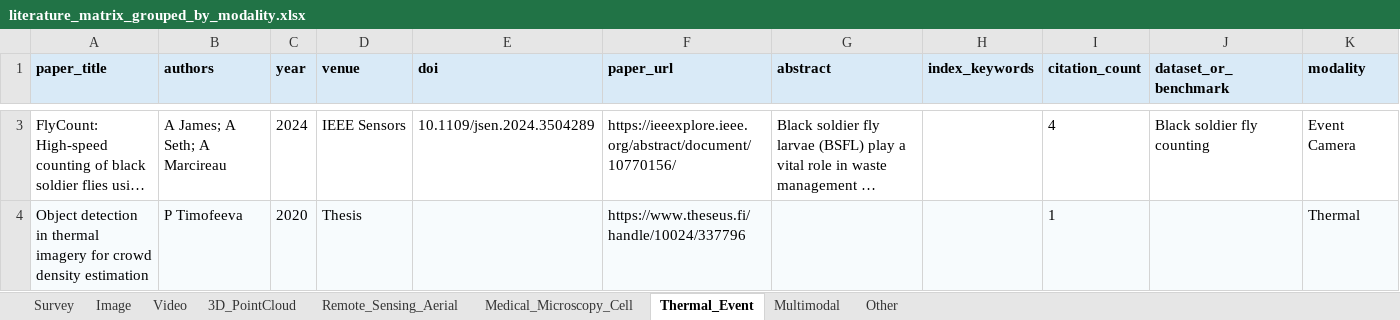
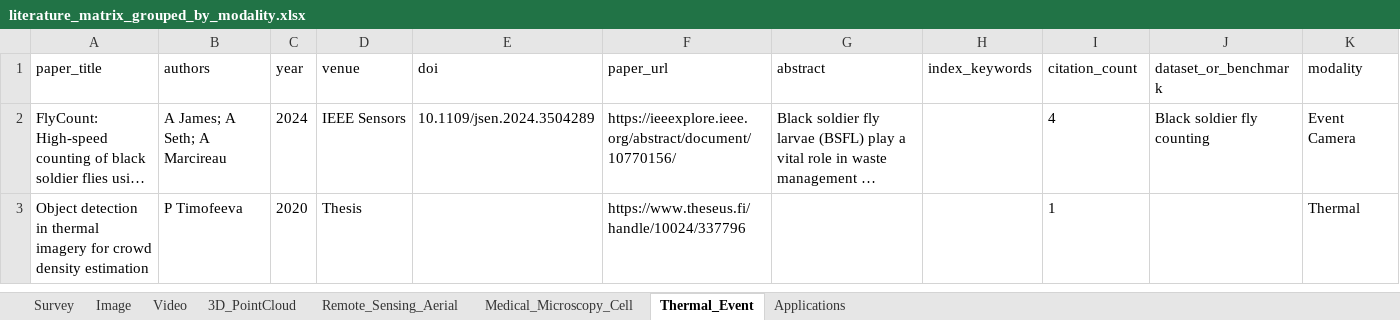
Before and after one commit to Joan947/Awesome_ObjectCounting, an Excel workbook: object_counting_survey_codex/outputs/literature_matrix_grouped_by_modality.xlsx, sheet Thermal_Event, drawn as a sheet; only a part is shown, gaps mark what is left out; long unchanged cells end in …; values as stored, in another font and other column widths than the file's, no borders; table styles not drawn; addresses are those after the commit; the diff covers the shown part only; the diff names each change by its address in the sheet, - before the commit and + after, or states it on an @@ line.

```diff
--- a/object_counting_survey_codex/outputs/literature_matrix_grouped_by_modality.xlsx (sheet Thermal_Event)
+++ b/object_counting_survey_codex/outputs/literature_matrix_grouped_by_modality.xlsx (sheet Thermal_Event)
-sheet tab: Multimodal
+sheet tab: Applications
-sheet tab: Other
@@ A1:K1 fill: #D9EAF7 → none, bold: on → off @@
-A3:K3 fill: #F7FBFD
+A3:K3 fill: none
```
Also changed, not shown: 1 removed row and cell formats elsewhere in this sheet, sheet Image, sheet Applications, sheet Medical_Microscopy_Cell, sheet Video, sheet Remote_Sensing_Aerial, sheet Survey, 1 more sheet, 1 other file.
